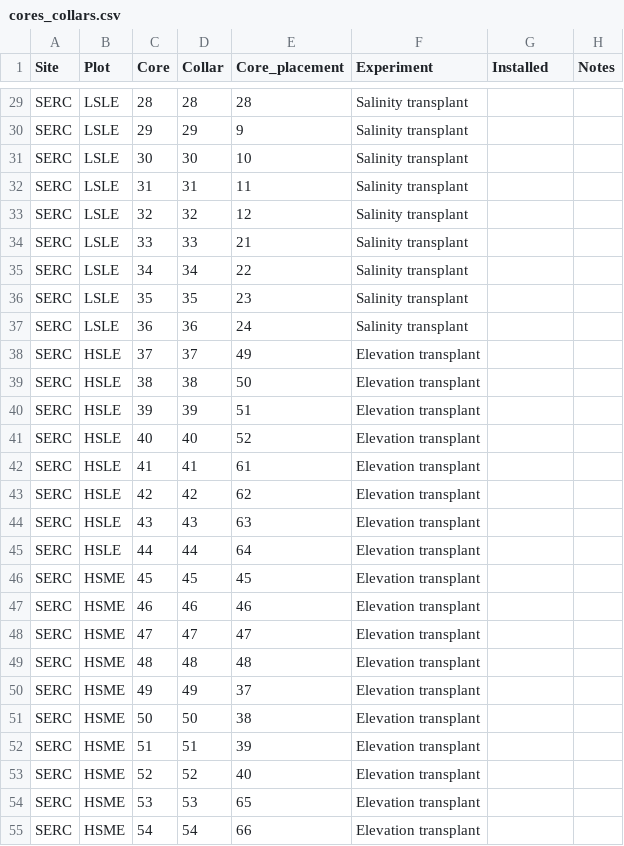
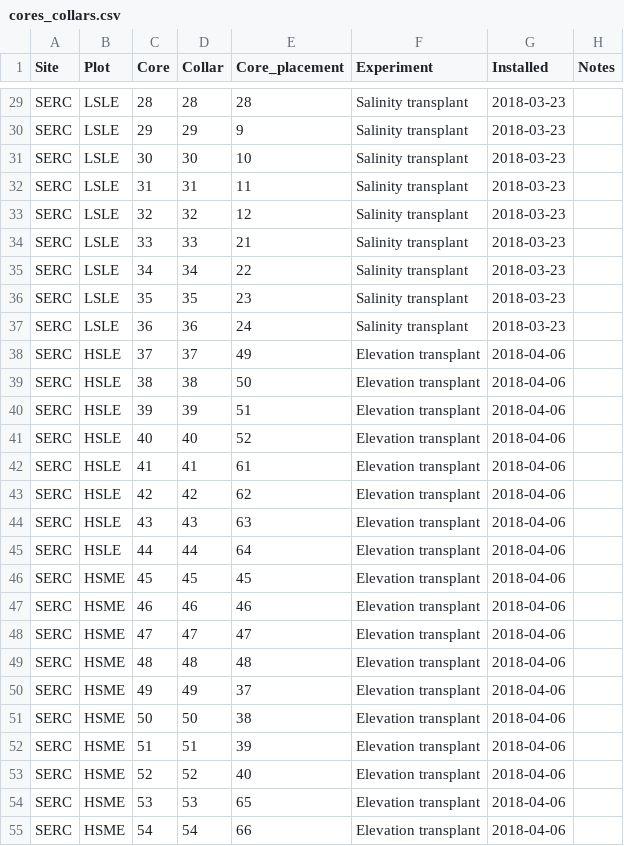
Before and after one commit to PNNL-PREMIS/PREMIS-ghg, a CSV file: design/cores_collars.csv, drawn as a sheet; only a part is shown, gaps mark what is left out; the diff covers the shown part only; the diff names each change by its address in the sheet, - before the commit and + after, or states it on an @@ line.

```diff
--- a/design/cores_collars.csv
+++ b/design/cores_collars.csv
-G29:G37 (Installed): (empty)
+G29:G37 (Installed): 2018-03-23
-G38:G55 (Installed): (empty)
+G38:G55 (Installed): 2018-04-06
```
Also changed, not shown: 53 edited cells elsewhere in this file.
